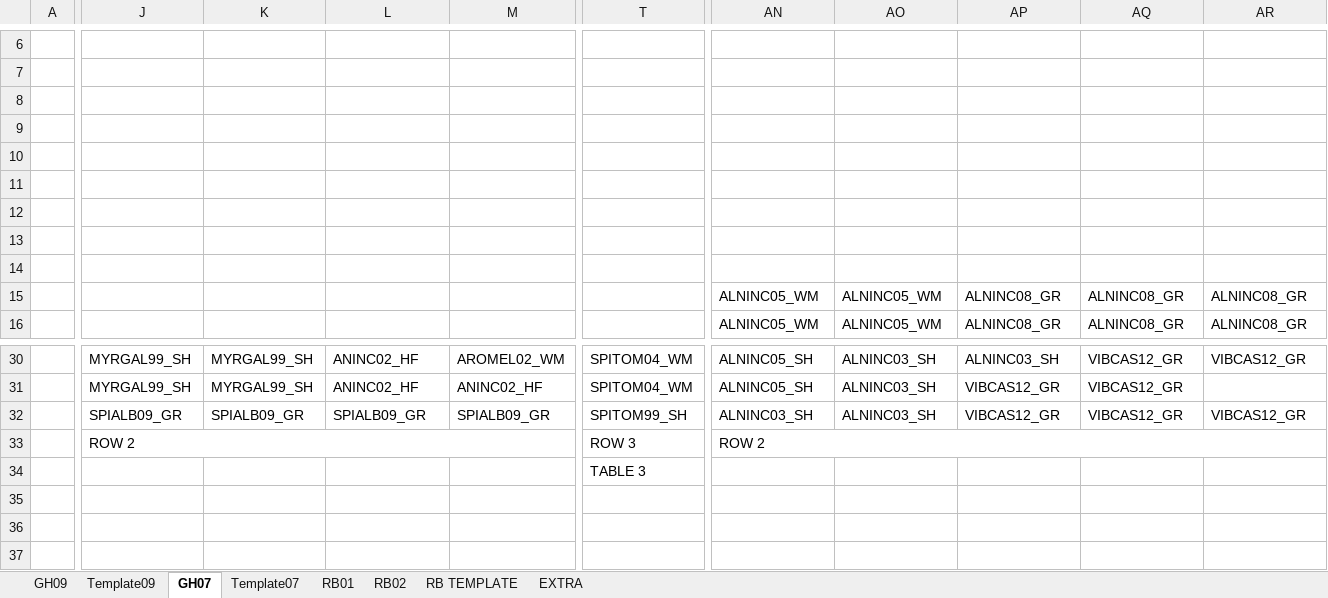
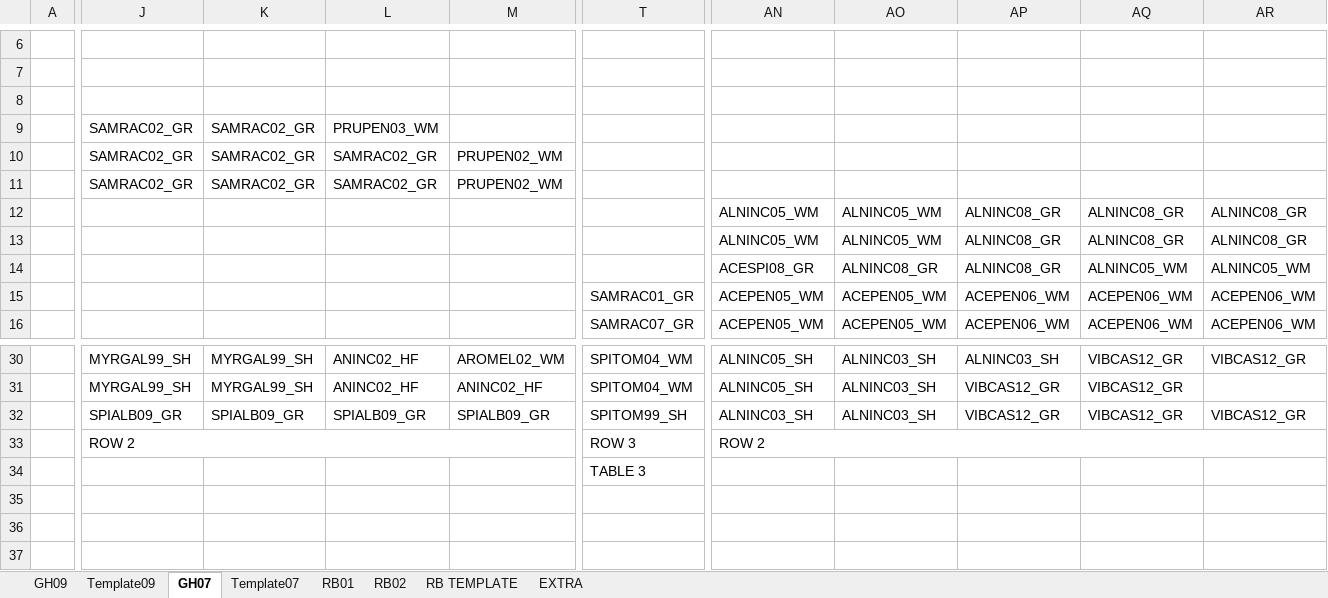
Before and after one commit to lizzieinvancouver/wildhellgarden, an Excel workbook: Planning/Greenhouse and Raised Beds Map.xlsx, sheet GH07, drawn as a sheet; only a part is shown, gaps mark what is left out; values as stored, in another font and other column widths than the file's, no cell formats; the diff covers the shown part only; the diff names each change by its address in the sheet, - before the commit and + after, or states it on an @@ line.

```diff
--- a/Planning/Greenhouse and Raised Beds Map.xlsx (sheet GH07)
+++ b/Planning/Greenhouse and Raised Beds Map.xlsx (sheet GH07)
-J9:J11: (empty)
+J9:J11: SAMRAC02_GR
-K9:K11: (empty)
+K9:K11: SAMRAC02_GR
-L9: (empty)
+L9: PRUPEN03_WM
-L10:L11: (empty)
+L10:L11: SAMRAC02_GR
-M10:M11: (empty)
+M10:M11: PRUPEN02_WM
-AN12:AN13: (empty)
+AN12:AN13: ALNINC05_WM
-AO12:AO13: (empty)
+AO12:AO13: ALNINC05_WM
-AP12:AP14: (empty)
+AP12:AP14: ALNINC08_GR
-AQ12:AQ13: (empty)
+AQ12:AQ13: ALNINC08_GR
-AR12:AR13: (empty)
+AR12:AR13: ALNINC08_GR
-AN14: (empty)
+AN14: ACESPI08_GR
-AO14: (empty)
+AO14: ALNINC08_GR
-AQ14: (empty)
+AQ14: ALNINC05_WM
-AR14: (empty)
+AR14: ALNINC05_WM
-T15: (empty)
+T15: SAMRAC01_GR
-AN15:AN16: ALNINC05_WM
+AN15:AN16: ACEPEN05_WM
-AO15:AO16: ALNINC05_WM
+AO15:AO16: ACEPEN05_WM
-AP15:AP16: ALNINC08_GR
+AP15:AP16: ACEPEN06_WM
-AQ15:AQ16: ALNINC08_GR
+AQ15:AQ16: ACEPEN06_WM
-AR15:AR16: ALNINC08_GR
+AR15:AR16: ACEPEN06_WM
-T16: (empty)
+T16: SAMRAC07_GR
```
Also changed, not shown: 60 edited cells elsewhere in this sheet, sheet GH09, sheet RB02, sheet RB01, cell formats, Planning/Common Garden Protocol.xlsx, analyses/Inds for Planting Final.xlsx, 4 other files.
